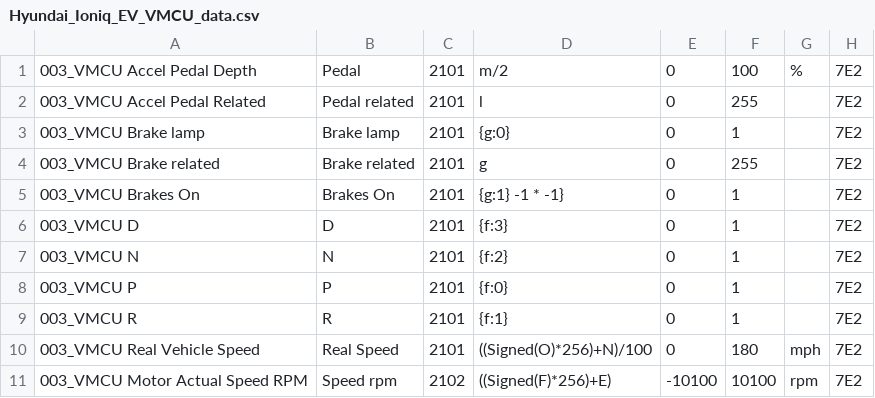
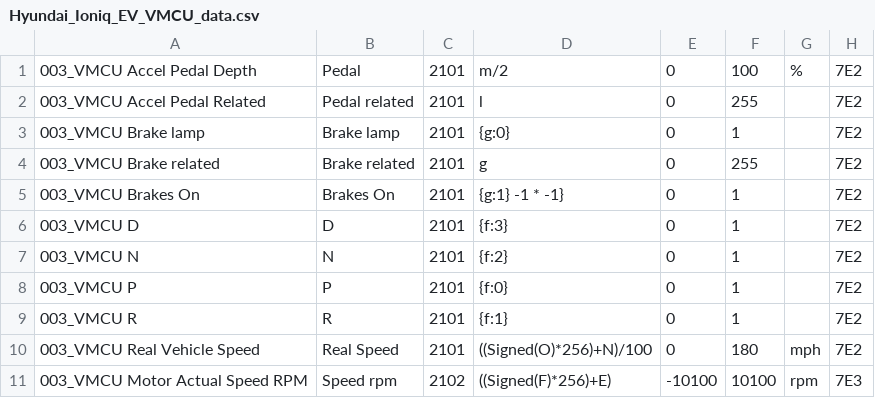
Before and after one commit to JejuSoul/OBD-PIDs-for-HKMC-EVs, a CSV file: Ioniq EV/extendedpids/Hyundai_Ioniq_EV_VMCU_data.csv, drawn as a sheet.

Commit message:
Correction to Ioniq EV VMCU rpm PID

```diff
--- a/Ioniq EV/extendedpids/Hyundai_Ioniq_EV_VMCU_data.csv
+++ b/Ioniq EV/extendedpids/Hyundai_Ioniq_EV_VMCU_data.csv
@@ -10,2 +10,2 @@
 003_VMCU Real Vehicle Speed,Real Speed,2101,((Signed(O)*256)+N)/100,0,180,mph,7E2
-003_VMCU Motor Actual Speed RPM,Speed rpm,2102,((Signed(F)*256)+E),-10100,10100,rpm,7E2
+003_VMCU Motor Actual Speed RPM,Speed rpm,2102,((Signed(F)*256)+E),-10100,10100,rpm,7E3
```
